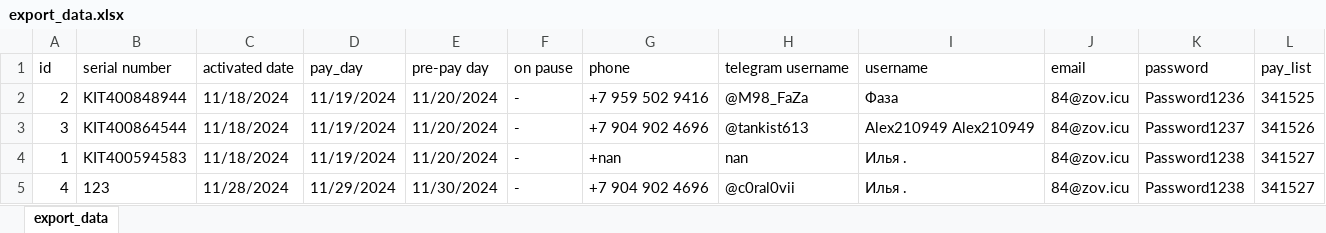
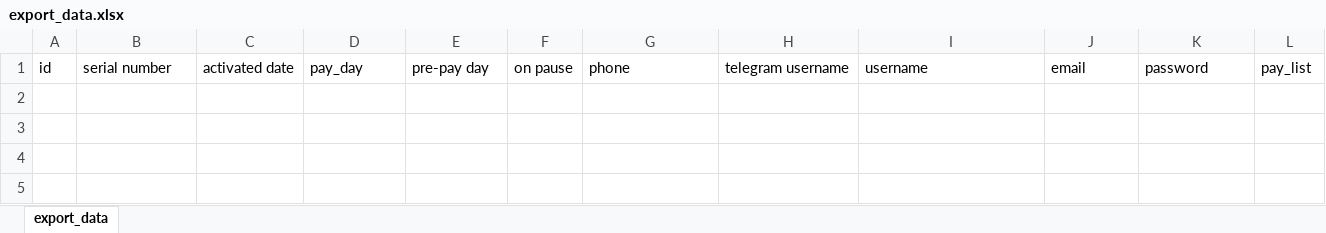
Before and after one commit to c0ral0vii/hostinger_mail_bot, an Excel workbook: temp/export/export_data.xlsx, sheet export_data, drawn as a sheet; values as stored, in another font and other column widths than the file's, no borders; the diff names each change by its address in the sheet, - before the commit and + after, or states it on an @@ line.

```diff
--- a/temp/export/export_data.xlsx (sheet export_data)
+++ b/temp/export/export_data.xlsx (sheet export_data)
-row 2: 2 | KIT400848944 | 11/18/2024 | 11/19/2024 | 11/20/2024 | - | +7 959 502 9416 | @M98_FaZa | Фаза | 84@zov.icu | Password1236 | 341525
-row 3: 3 | KIT400864544 | 11/18/2024 | 11/19/2024 | 11/20/2024 | - | +7 904 902 4696 | @tankist613 | Alex210949 Alex210949 | 84@zov.icu | Password1237 | 341526
-row 4: 1 | KIT400594583 | 11/18/2024 | 11/19/2024 | 11/20/2024 | - | +nan | nan | Илья . | 84@zov.icu | Password1238 | 341527
-row 5: 4 | 123 | 11/28/2024 | 11/29/2024 | 11/30/2024 | - | +7 904 902 4696 | @c0ral0vii | Илья . | 84@zov.icu | Password1238 | 341527
```
Also changed, not shown: 14 other files.
